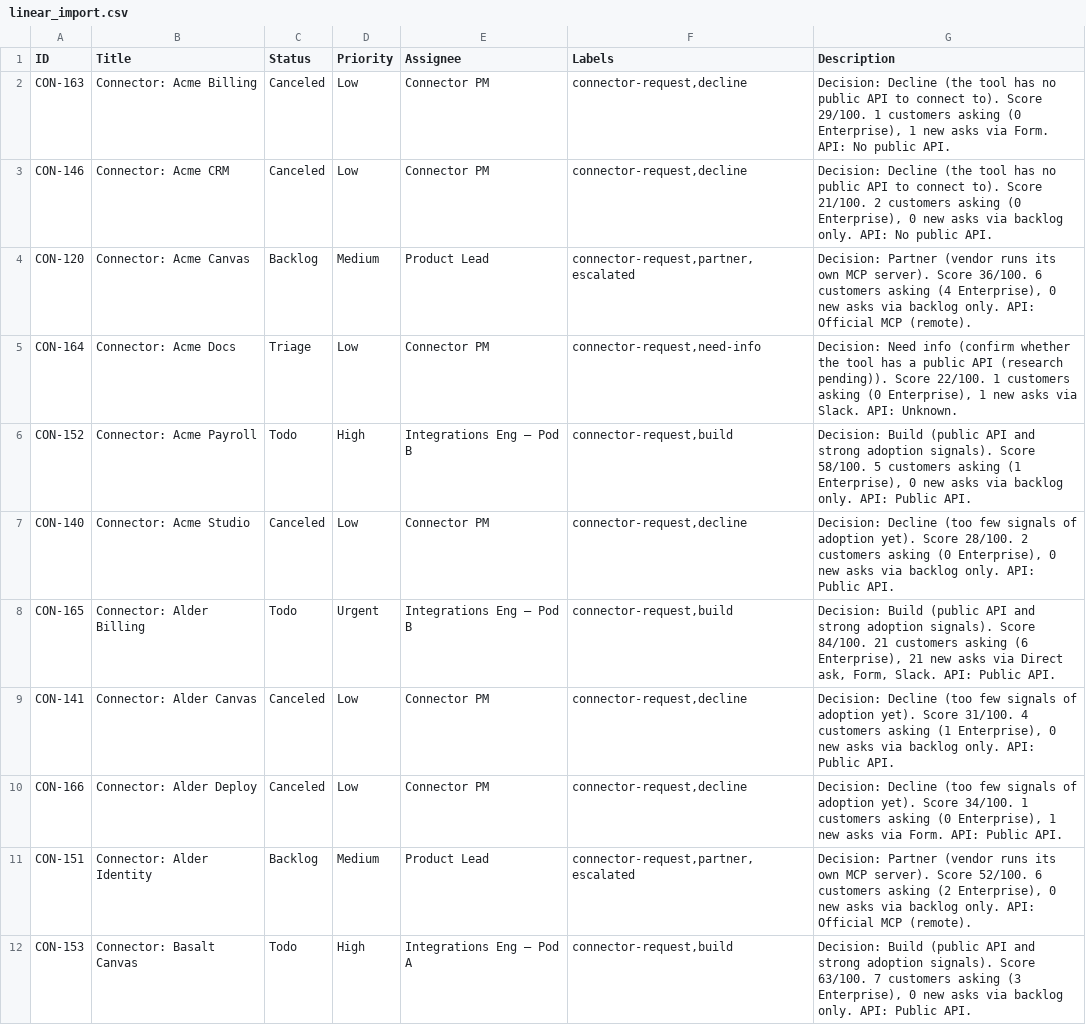
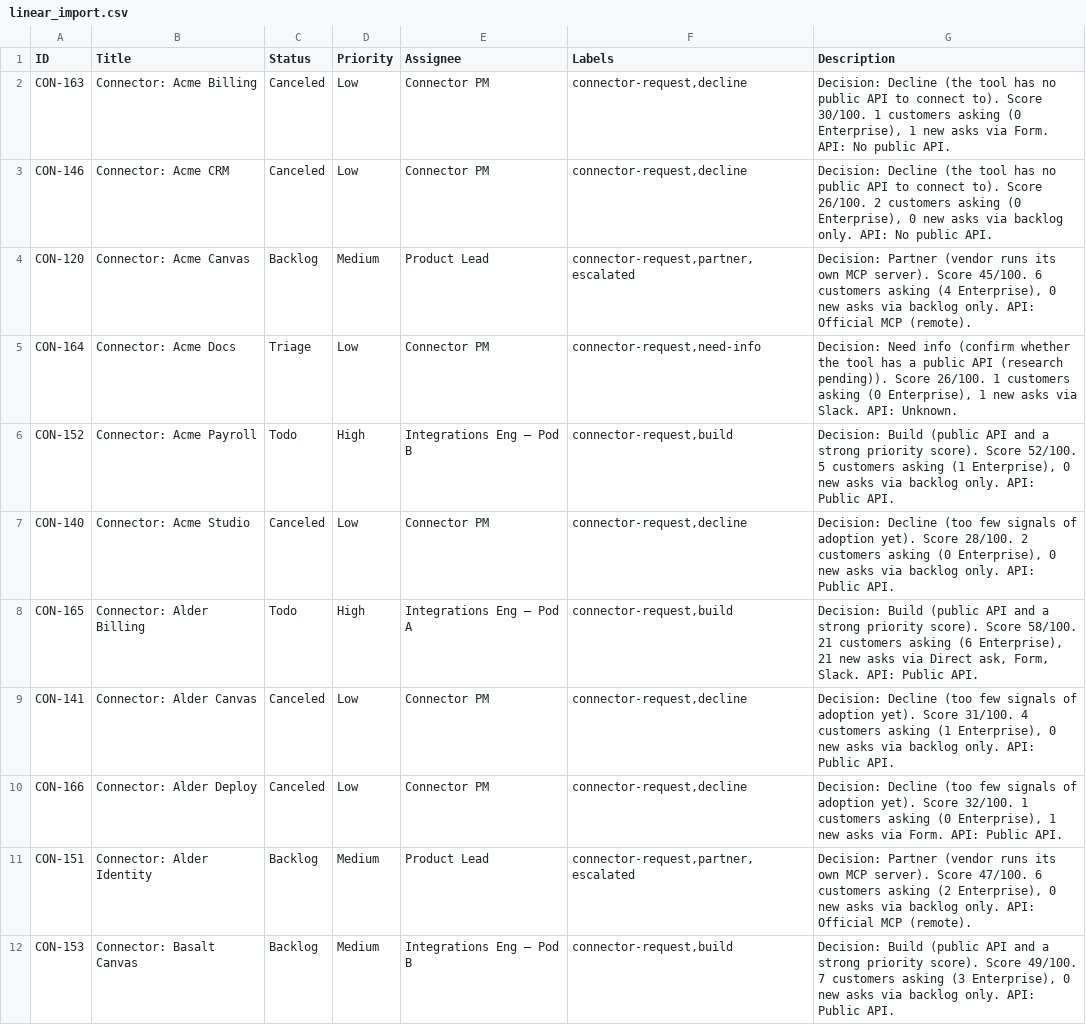
Before and after one commit to Bharat-Analyst/connector-skills-command-center, a CSV file: data/output/linear_import.csv, drawn as a sheet; only a part is shown; the diff covers the shown part only.

```diff
--- a/data/output/linear_import.csv
+++ b/data/output/linear_import.csv
@@ -1,12 +1,12 @@
 ID,Title,Status,Priority,Assignee,Labels,Description
-CON-163,Connector: Acme Billing,Canceled,Low,Connector PM,"connector-request,decline","Decision: Decline (the tool has no public API to connect to). Score 29/100. 1 customers asking (0 Enterprise), 1 new asks via Form. API: No public API."
-CON-146,Connector: Acme CRM,Canceled,Low,Connector PM,"connector-request,decline","Decision: Decline (the tool has no public API to connect to). Score 21/100. 2 customers asking (0 Enterprise), 0 new asks via backlog only. API: No public API."
-CON-120,Connector: Acme Canvas,Backlog,Medium,Product Lead,"connector-request,partner,escalated","Decision: Partner (vendor runs its own MCP server). Score 36/100. 6 customers asking (4 Enterprise), 0 new asks via backlog only. API: Official MCP (remote)."
-CON-164,Connector: Acme Docs,Triage,Low,Connector PM,"connector-request,need-info","Decision: Need info (confirm whether the tool has a public API (research pending)). Score 22/100. 1 customers asking (0 Enterprise), 1 new asks via Slack. API: Unknown."
-CON-152,Connector: Acme Payroll,Todo,High,Integrations Eng – Pod B,"connector-request,build","Decision: Build (public API and strong adoption signals). Score 58/100. 5 customers asking (1 Enterprise), 0 new asks via backlog only. API: Public API."
+CON-163,Connector: Acme Billing,Canceled,Low,Connector PM,"connector-request,decline","Decision: Decline (the tool has no public API to connect to). Score 30/100. 1 customers asking (0 Enterprise), 1 new asks via Form. API: No public API."
+CON-146,Connector: Acme CRM,Canceled,Low,Connector PM,"connector-request,decline","Decision: Decline (the tool has no public API to connect to). Score 26/100. 2 customers asking (0 Enterprise), 0 new asks via backlog only. API: No public API."
+CON-120,Connector: Acme Canvas,Backlog,Medium,Product Lead,"connector-request,partner,escalated","Decision: Partner (vendor runs its own MCP server). Score 45/100. 6 customers asking (4 Enterprise), 0 new asks via backlog only. API: Official MCP (remote)."
+CON-164,Connector: Acme Docs,Triage,Low,Connector PM,"connector-request,need-info","Decision: Need info (confirm whether the tool has a public API (research pending)). Score 26/100. 1 customers asking (0 Enterprise), 1 new asks via Slack. API: Unknown."
+CON-152,Connector: Acme Payroll,Todo,High,Integrations Eng – Pod B,"connector-request,build","Decision: Build (public API and a strong priority score). Score 52/100. 5 customers asking (1 Enterprise), 0 new asks via backlog only. API: Public API."
 CON-140,Connector: Acme Studio,Canceled,Low,Connector PM,"connector-request,decline","Decision: Decline (too few signals of adoption yet). Score 28/100. 2 customers asking (0 Enterprise), 0 new asks via backlog only. API: Public API."
-CON-165,Connector: Alder Billing,Todo,Urgent,Integrations Eng – Pod B,"connector-request,build","Decision: Build (public API and strong adoption signals). Score 84/100. 21 customers asking (6 Enterprise), 21 new asks via Direct ask, Form, Slack. API: Public API."
+CON-165,Connector: Alder Billing,Todo,High,Integrations Eng – Pod A,"connector-request,build","Decision: Build (public API and a strong priority score). Score 58/100. 21 customers asking (6 Enterprise), 21 new asks via Direct ask, Form, Slack. API: Public API."
 CON-141,Connector: Alder Canvas,Canceled,Low,Connector PM,"connector-request,decline","Decision: Decline (too few signals of adoption yet). Score 31/100. 4 customers asking (1 Enterprise), 0 new asks via backlog only. API: Public API."
-CON-166,Connector: Alder Deploy,Canceled,Low,Connector PM,"connector-request,decline","Decision: Decline (too few signals of adoption yet). Score 34/100. 1 customers asking (0 Enterprise), 1 new asks via Form. API: Public API."
-CON-151,Connector: Alder Identity,Backlog,Medium,Product Lead,"connector-request,partner,escalated","Decision: Partner (vendor runs its own MCP server). Score 52/100. 6 customers asking (2 Enterprise), 0 new asks via backlog only. API: Official MCP (remote)."
-CON-153,Connector: Basalt Canvas,Todo,High,Integrations Eng – Pod A,"connector-request,build","Decision: Build (public API and strong adoption signals). Score 63/100. 7 customers asking (3 Enterprise), 0 new asks via backlog only. API: Public API."
+CON-166,Connector: Alder Deploy,Canceled,Low,Connector PM,"connector-request,decline","Decision: Decline (too few signals of adoption yet). Score 32/100. 1 customers asking (0 Enterprise), 1 new asks via Form. API: Public API."
+CON-151,Connector: Alder Identity,Backlog,Medium,Product Lead,"connector-request,partner,escalated","Decision: Partner (vendor runs its own MCP server). Score 47/100. 6 customers asking (2 Enterprise), 0 new asks via backlog only. API: Official MCP (remote)."
+CON-153,Connector: Basalt Canvas,Backlog,Medium,Integrations Eng – Pod B,"connector-request,build","Decision: Build (public API and a strong priority score). Score 49/100. 7 customers asking (3 Enterprise), 0 new asks via backlog only. API: Public API."
```
Also changed, not shown: 153 edited cells elsewhere in this file, data/output/replies.csv, data/processed/requests.csv, 32 other files.
